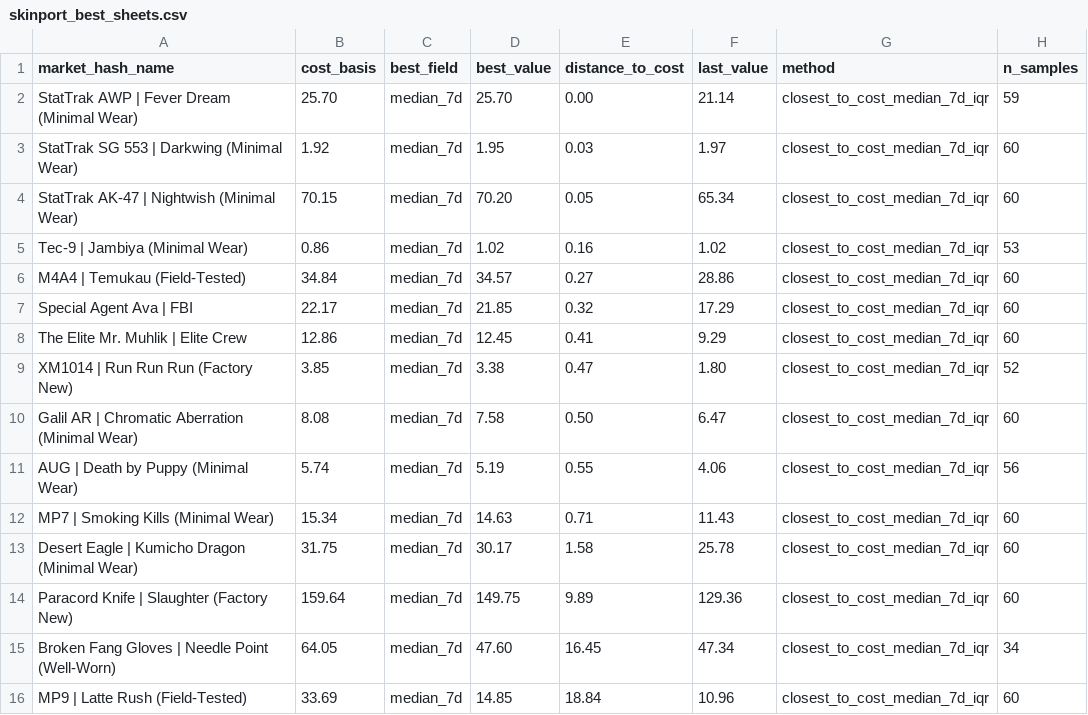
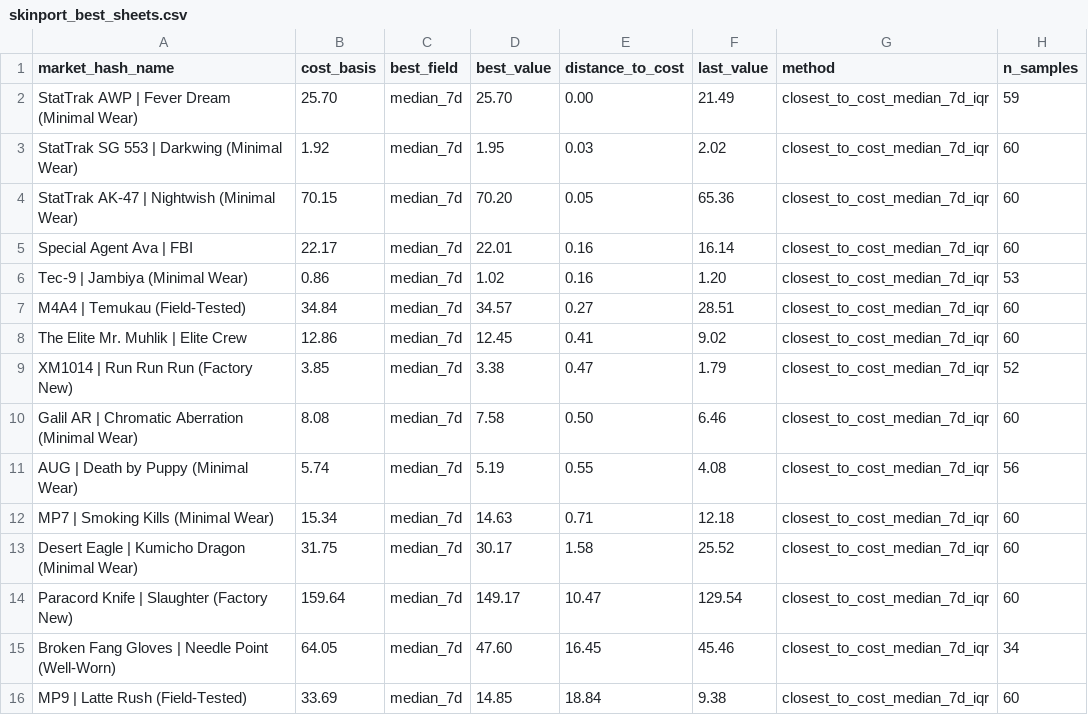
Before and after one commit to jpcarrascom2311-commits/skinport-tracker, a CSV file: skinport_best_sheets.csv, drawn as a sheet.

```diff
--- a/skinport_best_sheets.csv
+++ b/skinport_best_sheets.csv
@@ -1,16 +1,16 @@
 market_hash_name,cost_basis,best_field,best_value,distance_to_cost,last_value,method,n_samples
-StatTrak AWP | Fever Dream (Minimal Wear),25.70,median_7d,25.70,0.00,21.14,closest_to_cost_median_7d_iqr,59
-StatTrak SG 553 | Darkwing (Minimal Wear),1.92,median_7d,1.95,0.03,1.97,closest_to_cost_median_7d_iqr,60
-StatTrak AK-47 | Nightwish (Minimal Wear),70.15,median_7d,70.20,0.05,65.34,closest_to_cost_median_7d_iqr,60
-Tec-9 | Jambiya (Minimal Wear),0.86,median_7d,1.02,0.16,1.02,closest_to_cost_median_7d_iqr,53
-M4A4 | Temukau (Field-Tested),34.84,median_7d,34.57,0.27,28.86,closest_to_cost_median_7d_iqr,60
-Special Agent Ava | FBI,22.17,median_7d,21.85,0.32,17.29,closest_to_cost_median_7d_iqr,60
-The Elite Mr. Muhlik | Elite Crew,12.86,median_7d,12.45,0.41,9.29,closest_to_cost_median_7d_iqr,60
-XM1014 | Run Run Run (Factory New),3.85,median_7d,3.38,0.47,1.80,closest_to_cost_median_7d_iqr,52
-Galil AR | Chromatic Aberration (Minimal Wear),8.08,median_7d,7.58,0.50,6.47,closest_to_cost_median_7d_iqr,60
-AUG | Death by Puppy (Minimal Wear),5.74,median_7d,5.19,0.55,4.06,closest_to_cost_median_7d_iqr,56
-MP7 | Smoking Kills (Minimal Wear),15.34,median_7d,14.63,0.71,11.43,closest_to_cost_median_7d_iqr,60
-Desert Eagle | Kumicho Dragon (Minimal Wear),31.75,median_7d,30.17,1.58,25.78,closest_to_cost_median_7d_iqr,60
-Paracord Knife | Slaughter (Factory New),159.64,median_7d,149.75,9.89,129.36,closest_to_cost_median_7d_iqr,60
-Broken Fang Gloves | Needle Point (Well-Worn),64.05,median_7d,47.60,16.45,47.34,closest_to_cost_median_7d_iqr,34
-MP9 | Latte Rush (Field-Tested),33.69,median_7d,14.85,18.84,10.96,closest_to_cost_median_7d_iqr,60
+StatTrak AWP | Fever Dream (Minimal Wear),25.70,median_7d,25.70,0.00,21.49,closest_to_cost_median_7d_iqr,59
+StatTrak SG 553 | Darkwing (Minimal Wear),1.92,median_7d,1.95,0.03,2.02,closest_to_cost_median_7d_iqr,60
+StatTrak AK-47 | Nightwish (Minimal Wear),70.15,median_7d,70.20,0.05,65.36,closest_to_cost_median_7d_iqr,60
+Special Agent Ava | FBI,22.17,median_7d,22.01,0.16,16.14,closest_to_cost_median_7d_iqr,60
+Tec-9 | Jambiya (Minimal Wear),0.86,median_7d,1.02,0.16,1.20,closest_to_cost_median_7d_iqr,53
+M4A4 | Temukau (Field-Tested),34.84,median_7d,34.57,0.27,28.51,closest_to_cost_median_7d_iqr,60
+The Elite Mr. Muhlik | Elite Crew,12.86,median_7d,12.45,0.41,9.02,closest_to_cost_median_7d_iqr,60
+XM1014 | Run Run Run (Factory New),3.85,median_7d,3.38,0.47,1.79,closest_to_cost_median_7d_iqr,52
+Galil AR | Chromatic Aberration (Minimal Wear),8.08,median_7d,7.58,0.50,6.46,closest_to_cost_median_7d_iqr,60
+AUG | Death by Puppy (Minimal Wear),5.74,median_7d,5.19,0.55,4.08,closest_to_cost_median_7d_iqr,56
+MP7 | Smoking Kills (Minimal Wear),15.34,median_7d,14.63,0.71,12.18,closest_to_cost_median_7d_iqr,60
+Desert Eagle | Kumicho Dragon (Minimal Wear),31.75,median_7d,30.17,1.58,25.52,closest_to_cost_median_7d_iqr,60
+Paracord Knife | Slaughter (Factory New),159.64,median_7d,149.17,10.47,129.54,closest_to_cost_median_7d_iqr,60
+Broken Fang Gloves | Needle Point (Well-Worn),64.05,median_7d,47.60,16.45,45.46,closest_to_cost_median_7d_iqr,34
+MP9 | Latte Rush (Field-Tested),33.69,median_7d,14.85,18.84,9.38,closest_to_cost_median_7d_iqr,60
```
Also changed, not shown: skinport_latest.csv.
